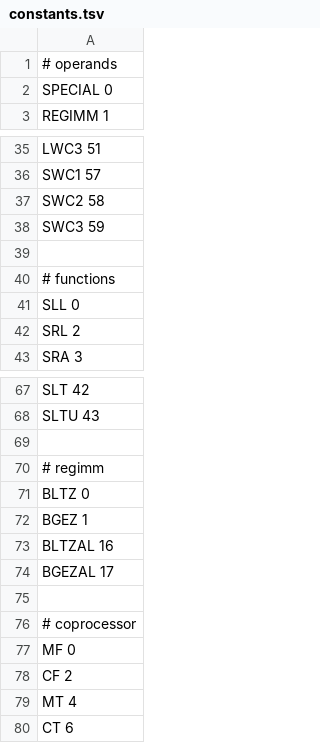
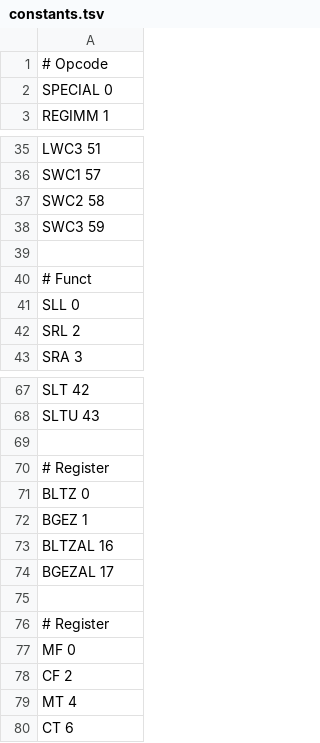
Before and after one commit to jamesbornholt/mipso, a TSV file: insns/constants.tsv, drawn as a sheet; only a part is shown, gaps mark what is left out.

```diff
--- a/insns/constants.tsv
+++ b/insns/constants.tsv
@@ -1,2 +1,2 @@
-# operands
+# Opcode
 SPECIAL 0
@@ -39,3 +39,3 @@ SWC3    59
 
-# functions
+# Funct
 SLL     0
@@ -69,3 +69,3 @@ SLTU    43
 
-# regimm
+# Register
 BLTZ    0
@@ -75,3 +75,3 @@ BGEZAL  17
 
-# coprocessor
+# Register
 MF      0
```
Also changed, not shown: 5 other files.
